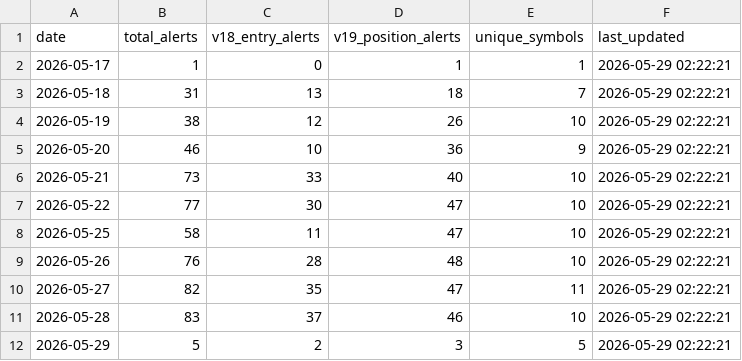
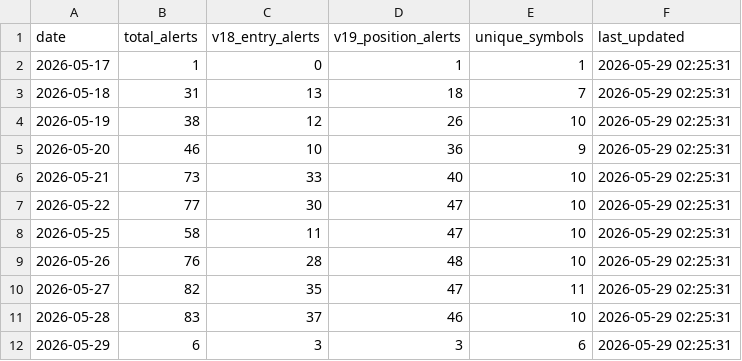
Before and after one commit to tothanhhai02090286-rgb/trading-bot-vn, a CSV file: tracker_output/v193_daily_summary.csv, drawn as a sheet.

Commit message:
V19.3.1 journal sync: update daily summary

```diff
--- a/tracker_output/v193_daily_summary.csv
+++ b/tracker_output/v193_daily_summary.csv
@@ -1,12 +1,12 @@
 date,total_alerts,v18_entry_alerts,v19_position_alerts,unique_symbols,last_updated
-2026-05-17,1,0,1,1,2026-05-29 02:22:21
-2026-05-18,31,13,18,7,2026-05-29 02:22:21
-2026-05-19,38,12,26,10,2026-05-29 02:22:21
-2026-05-20,46,10,36,9,2026-05-29 02:22:21
-2026-05-21,73,33,40,10,2026-05-29 02:22:21
-2026-05-22,77,30,47,10,2026-05-29 02:22:21
-2026-05-25,58,11,47,10,2026-05-29 02:22:21
-2026-05-26,76,28,48,10,2026-05-29 02:22:21
-2026-05-27,82,35,47,11,2026-05-29 02:22:21
-2026-05-28,83,37,46,10,2026-05-29 02:22:21
-2026-05-29,5,2,3,5,2026-05-29 02:22:21
+2026-05-17,1,0,1,1,2026-05-29 02:25:31
+2026-05-18,31,13,18,7,2026-05-29 02:25:31
+2026-05-19,38,12,26,10,2026-05-29 02:25:31
+2026-05-20,46,10,36,9,2026-05-29 02:25:31
+2026-05-21,73,33,40,10,2026-05-29 02:25:31
+2026-05-22,77,30,47,10,2026-05-29 02:25:31
+2026-05-25,58,11,47,10,2026-05-29 02:25:31
+2026-05-26,76,28,48,10,2026-05-29 02:25:31
+2026-05-27,82,35,47,11,2026-05-29 02:25:31
+2026-05-28,83,37,46,10,2026-05-29 02:25:31
+2026-05-29,6,3,3,6,2026-05-29 02:25:31
```
